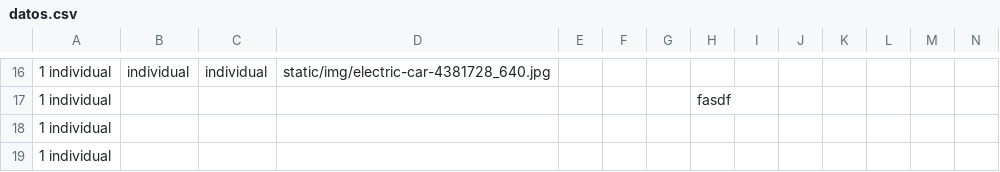
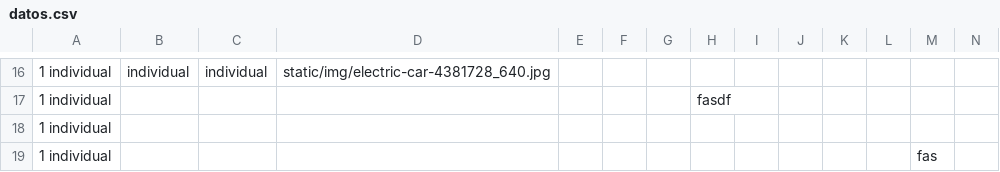
Before and after one commit to asolear/asolear.github.io_antiguo, a CSV file: datos.csv, drawn as a sheet; only a part is shown, gaps mark what is left out; the diff names each change by its address in the sheet, - before the commit and + after, or states it on an @@ line.

Commit message:
prg jue 22 jul 2021 17:07:39 CEST

```diff
--- a/datos.csv
+++ b/datos.csv
-M19: (empty)
+M19: fas
```
